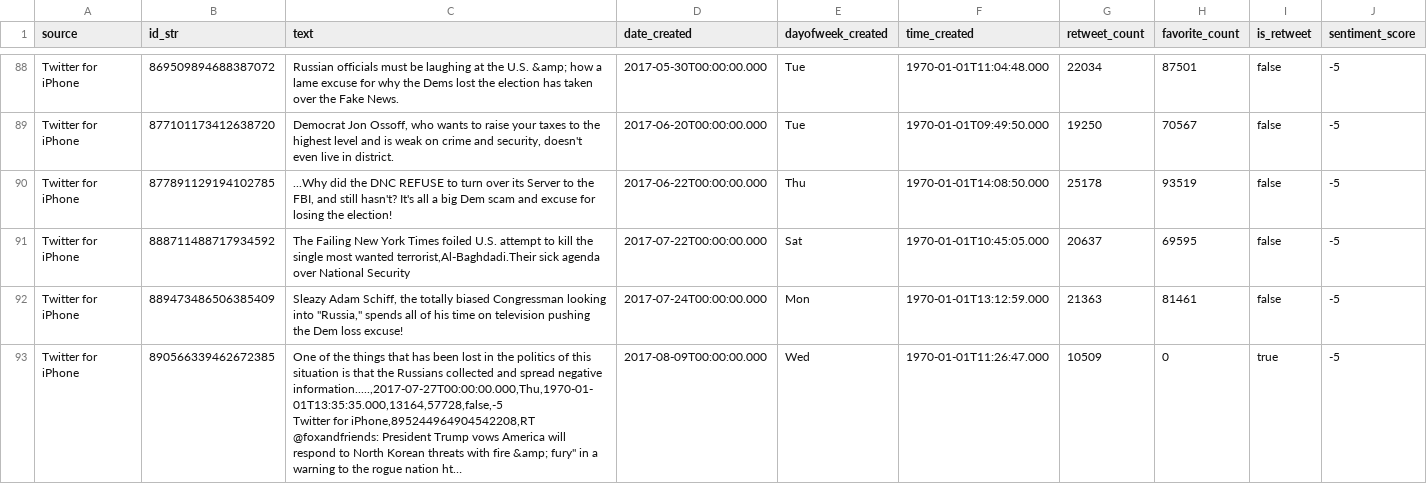
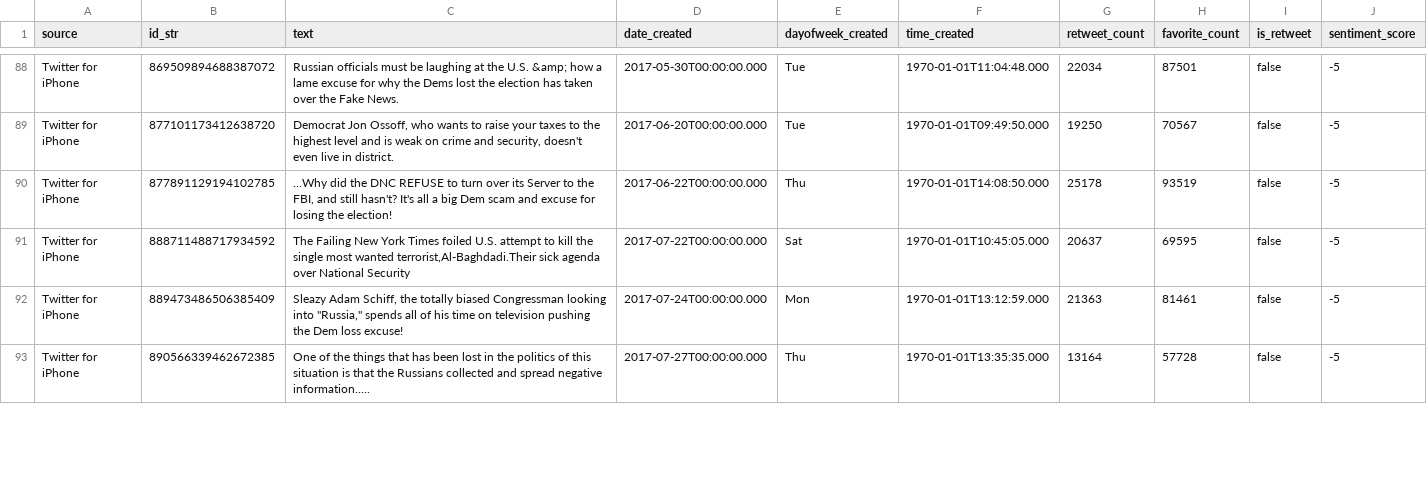
Before and after one commit to elbertwang3/trumptweets, a CSV file: data/greatesthits.csv, drawn as a sheet; only a part is shown, gaps mark what is left out; the diff covers the shown part only.

```diff
--- a/data/greatesthits.csv
+++ b/data/greatesthits.csv
@@ -95,3 +95,2 @@ Twitter for iPhone,888711488717934592,"The Failing New York Times foiled U.S. at
 Twitter for iPhone,889473486506385409,"Sleazy Adam Schiff, the totally biased Congressman looking into ""Russia,"" spends all of his time on television pushing the Dem loss excuse!",2017-07-24T00:00:00.000,Mon,1970-01-01T13:12:59.000,21363,81461,false,-5
-Twitter for iPhone,890566339462672385,"One of the things that has been lost in the politics of this situation is that the Russians collected and spread negative information.....,2017-07-27T00:00:00.000,Thu,1970-01-01T13:35:35.000,13164,57728,false,-5
-Twitter for iPhone,895244964904542208,RT @foxandfriends: President Trump vows America will respond to North Korean threats with "fire &amp; fury" in a warning to the rogue nation ht…,2017-08-09T00:00:00.000,Wed,1970-01-01T11:26:47.000,10509,0,true,-5
+Twitter for iPhone,890566339462672385,One of the things that has been lost in the politics of this situation is that the Russians collected and spread negative information.....,2017-07-27T00:00:00.000,Thu,1970-01-01T13:35:35.000,13164,57728,false,-5
```
Also changed, not shown: 1 added row and 3 edited cells elsewhere in this file, 4 other files.
